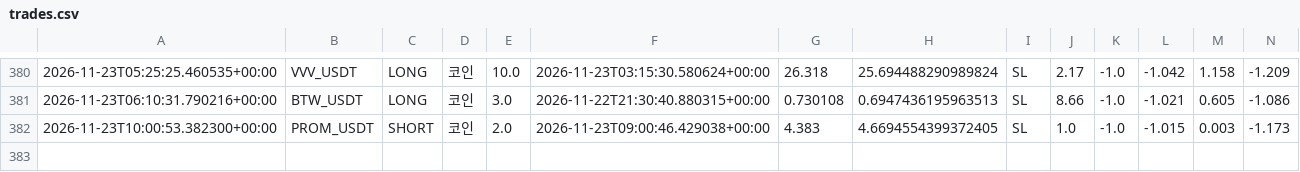
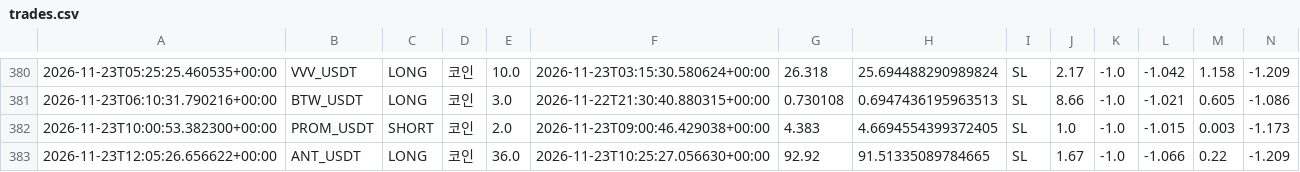
Before and after one commit to wjdtks255-lgtm/Gateio_signal, a CSV file: trades.csv, drawn as a sheet; only a part is shown, gaps mark what is left out; rows hold the shown columns only; the diff names each change by its address in the sheet, - before the commit and + after, or states it on an @@ line.

```diff
--- a/trades.csv
+++ b/trades.csv
+row 383: 2026-11-23T12:05:26.656622+00:00 | ANT_USDT | LONG | 코인 | 36.0 | 2026-11-23T10:25:27.056630+00:00 | 92.92 | 91.51335089784665 | SL | 1.67 | -1.0 | -1.066 | 0.22 | -1.209
```
Also changed, not shown: ai_trades.csv, trades_audit.csv, 1 other file.
